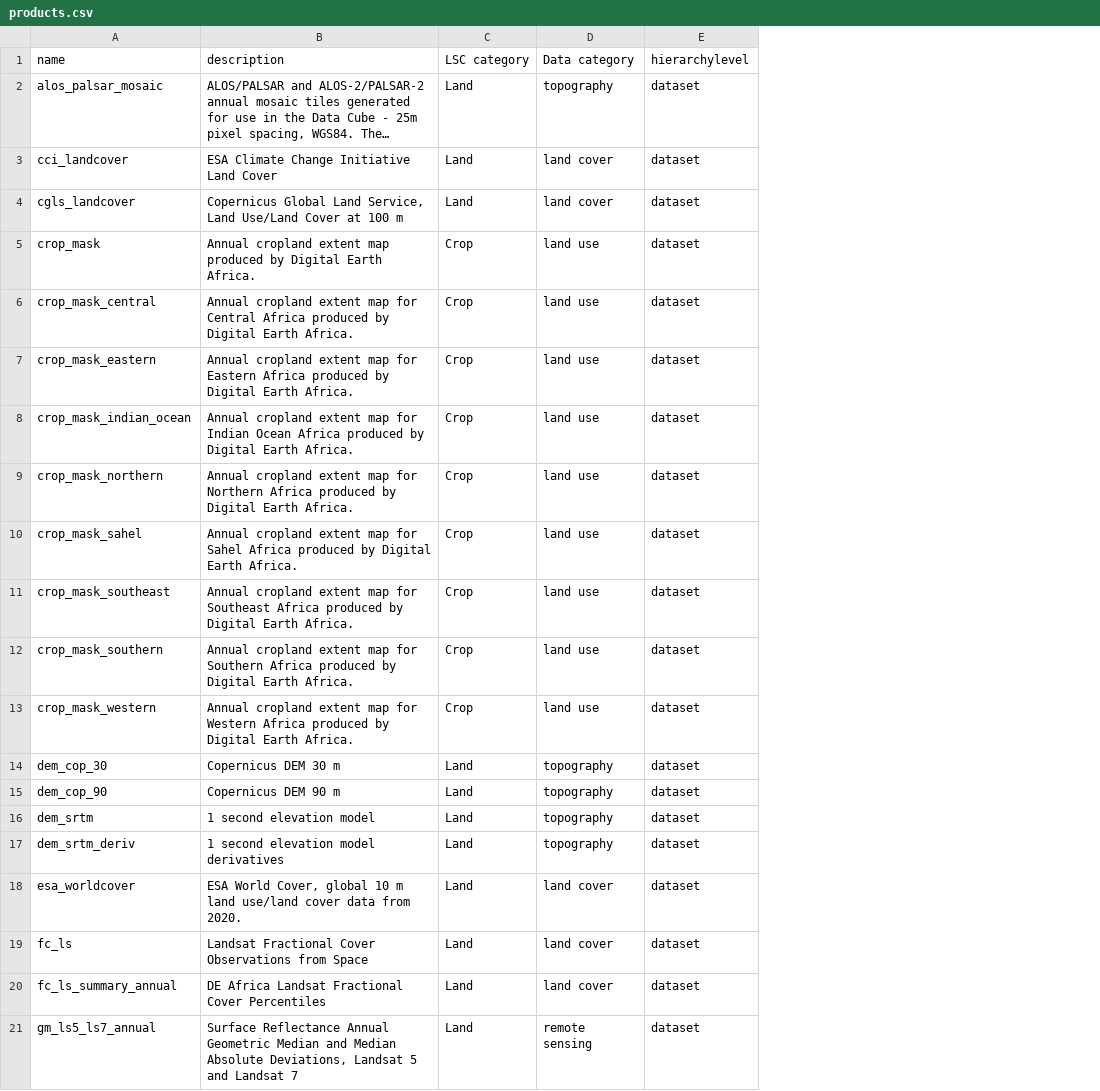
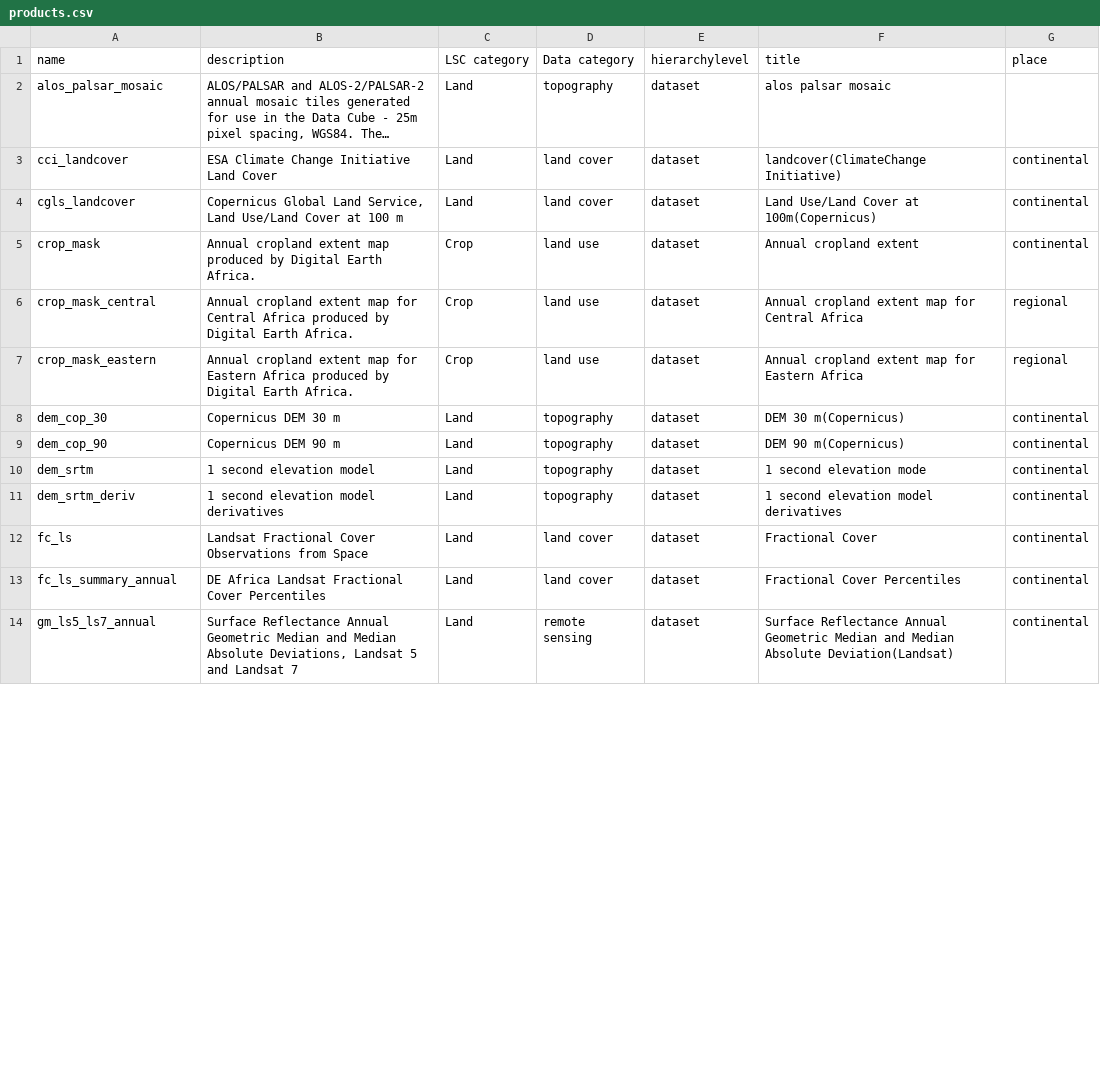
Before and after one commit to lsc-hubs/kenya-catalogue, a CSV file: portals/Africa/explorer.digitalearth.africa/products.csv, drawn as a sheet; only a part is shown; long unchanged cells end in …; removed rows and columns are numbered as before the commit, all else as after; the diff names each change by its address in the sheet, - before the commit and + after, or states it on an @@ line.

Commit message:
Update products.csv add

```diff
--- a/portals/Africa/explorer.digitalearth.africa/products.csv
+++ b/portals/Africa/explorer.digitalearth.africa/products.csv
+column F (title), rows 2-14: alos palsar mosaic | landcover(ClimateChange Initiative) | Land Use/Land Cover at 100m(Copernicus) | Annual cropland extent | Annual cropland extent map for Central Africa | Annual cropland extent map for Eastern Africa | DEM 30 m(Copernicus) | DEM 90 m(Copernicus) | 1 second elevation mode | 1 second elevation model derivatives | Fractional Cover | Fractional Cover Percentiles | Surface Reflectance Annual Geometric Median and Median Absolute Deviation(Landsat)
+column G (place), rows 3-14: continental | continental | continental | regional | regional | continental | continental | continental | continental | continental | continental | continental
-row 8: crop_mask_indian_ocean | Annual cropland extent map for Indian Ocean Africa produced by Digital Earth Africa. | Crop | land use | dataset
-row 9: crop_mask_northern | Annual cropland extent map for Northern Africa produced by Digital Earth Africa. | Crop | land use | dataset
-row 10: crop_mask_sahel | Annual cropland extent map for Sahel Africa produced by Digital Earth Africa. | Crop | land use | dataset
-row 11: crop_mask_southeast | Annual cropland extent map for Southeast Africa produced by Digital Earth Africa. | Crop | land use | dataset
-row 12: crop_mask_southern | Annual cropland extent map for Southern Africa produced by Digital Earth Africa. | Crop | land use | dataset
-row 13: crop_mask_western | Annual cropland extent map for Western Africa produced by Digital Earth Africa. | Crop | land use | dataset
-row 18: esa_worldcover | ESA World Cover, global 10 m land use/land cover data from 2020. | Land | land cover | dataset
```
